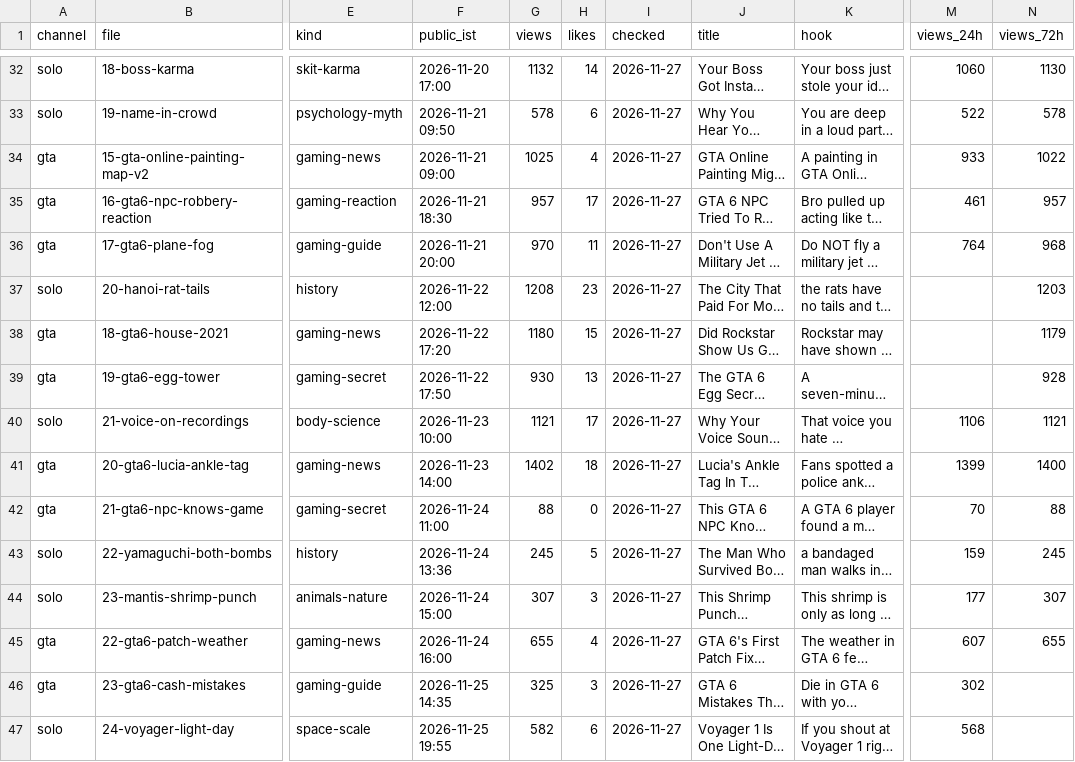
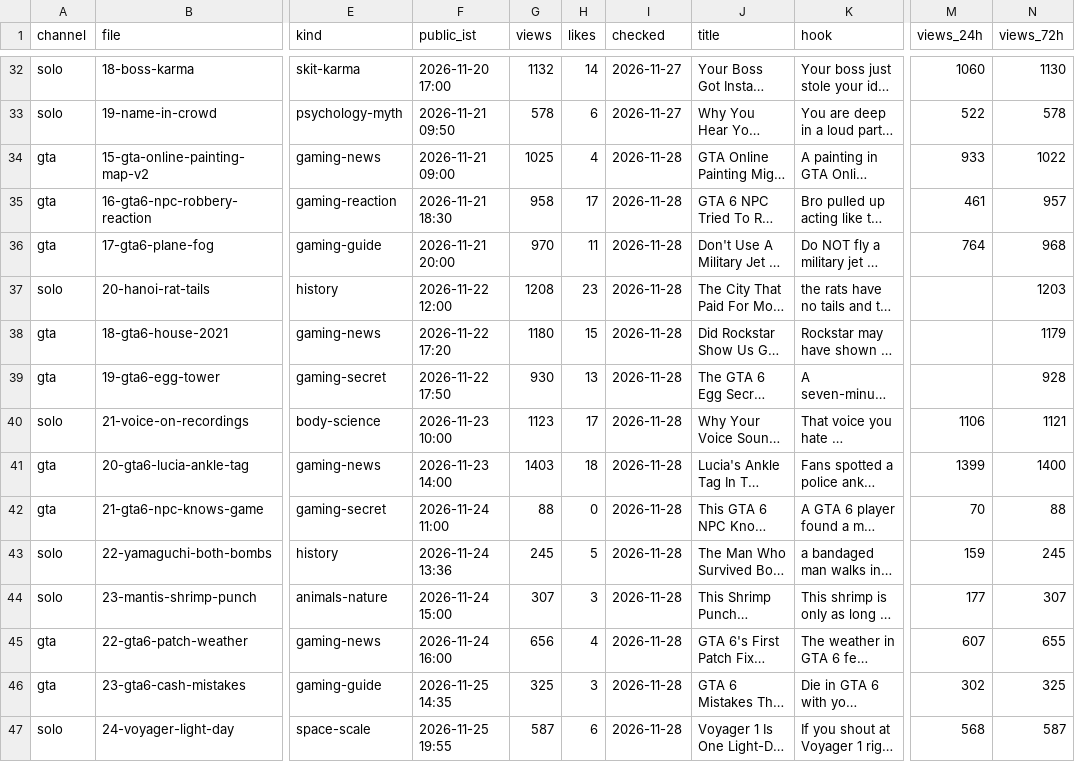
Before and after one commit to ffrastogi737-art/Faltu, a CSV file: shorts-out/perf.csv, drawn as a sheet; only a part is shown, gaps mark what is left out; long unchanged cells end in …; the diff covers the shown part only; the diff names each change by its address in the sheet, - before the commit and + after, or states it on an @@ line.

```diff
--- a/shorts-out/perf.csv
+++ b/shorts-out/perf.csv
-I34:I47 (checked): 2026-11-27
+I34:I47 (checked): 2026-11-28
-G35 (views): 957
+G35 (views): 958
-G40 (views): 1121
+G40 (views): 1123
-G41 (views): 1402
+G41 (views): 1403
-G45 (views): 655
+G45 (views): 656
-N46 (views_72h): (empty)
+N46 (views_72h): 325
-G47 (views): 582
+G47 (views): 587
-N47 (views_72h): (empty)
+N47 (views_72h): 587
```
Also changed, not shown: 52 edited cells elsewhere in this file, 4 other files.
